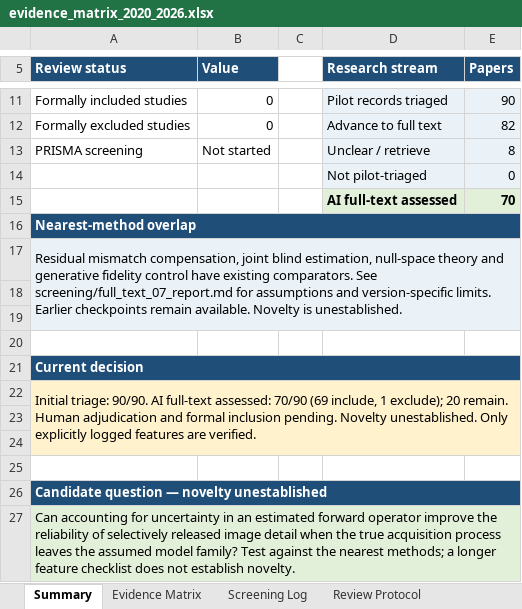
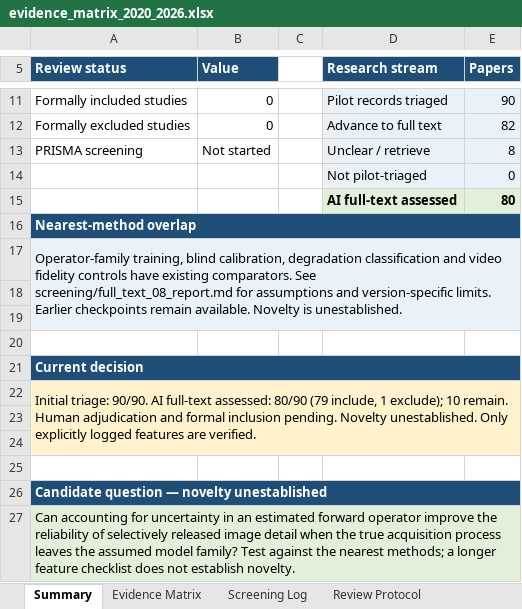
Before and after one commit to Watchman77/reliable-reconstruction-under-mismatch, an Excel workbook: literature/evidence_matrix_2020_2026.xlsx, sheet Summary, drawn as a sheet; only a part is shown, gaps mark what is left out; values as stored, in another font and other column widths than the file's, no borders; charts and pictures not drawn; the diff names each change by its address in the sheet, - before the commit and + after, or states it on an @@ line.

Commit message:
docs: complete full-text checkpoint 08 (80 of 90 assessed)
Assess ten additional primary full texts under protocol v0.4. Record
versions, reading extent, criterion-level recommendations, selected
feature evidence, acquisition hashes and source-specific follow-ups.

Correct UA-FP uncertainty/calibration codes, qualify categorical
degradation probabilities, and document operator-estimation and
real-video transfer limits. Restore P068's full proceedings title.

Synchronize the matrix, tracker, reference exports and deferred tasks.
Validate 80 distinct assessments (79 include, 1 exclude, 10 pending),
90 retained seeds, workbook formulas/native objects and export reimport.
Human adjudication and formal searches remain pending; novelty is
unestablished. No paper full texts are redistributed.

```diff
--- a/literature/evidence_matrix_2020_2026.xlsx (sheet Summary)
+++ b/literature/evidence_matrix_2020_2026.xlsx (sheet Summary)
-E15 (Papers): 70
+E15 (Papers): 80
-A17 (Review status): Residual mismatch compensation, joint blind estimation, null-space theory and generative fidelity control have existing comparators. See screening/full_text_07_report.md for assumptions…
+A17 (Review status): Operator-family training, blind calibration, degradation classification and video fidelity controls have existing comparators. See screening/full_text_08_report.md for assumptions…
-A22 (Review status): …full-text assessed: 70/90 (69 include, 1 exclude); 20 remain. Human…
+A22 (Review status): …full-text assessed: 80/90 (79 include, 1 exclude); 10 remain. Human…
```
Also changed, not shown: sheet Evidence Matrix, sheet Screening Log, sheet Review Protocol, charts or pictures, 13 other files.
